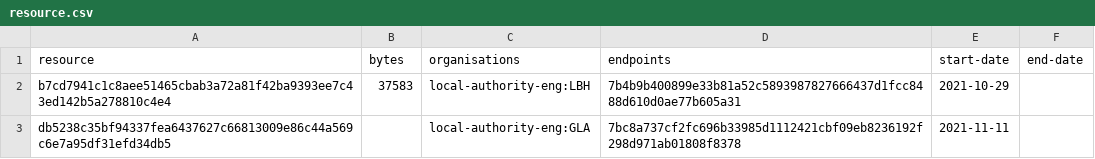
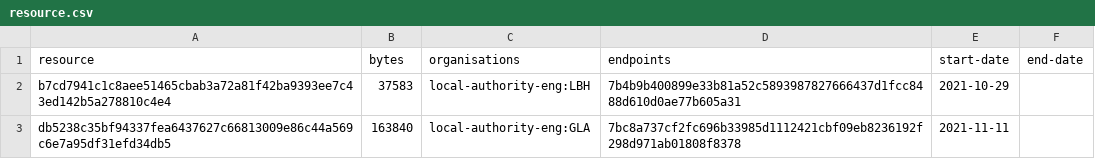
Before and after one commit to digital-land/central-activities-zone-collection, a CSV file: collection/resource.csv, drawn as a sheet.

```diff
--- a/collection/resource.csv
+++ b/collection/resource.csv
@@ -2,2 +2,2 @@ resource,bytes,organisations,endpoints,start-date,end-date
 b7cd7941c1c8aee51465cbab3a72a81f42ba9393ee7c43ed142b5a278810c4e4,37583,local-authority-eng:LBH,7b4b9b400899e33b81a52c5893987827666437d1fcc8488d610d0ae77b605a31,2021-10-29,
-db5238c35bf94337fea6437627c66813009e86c44a569c6e7a95df31efd34db5,,local-authority-eng:GLA,7bc8a737cf2fc696b33985d1112421cbf09eb8236192f298d971ab01808f8378,2021-11-11,
+db5238c35bf94337fea6437627c66813009e86c44a569c6e7a95df31efd34db5,163840,local-authority-eng:GLA,7bc8a737cf2fc696b33985d1112421cbf09eb8236192f298d971ab01808f8378,2021-11-11,
```
Also changed, not shown: collection/log.csv.
